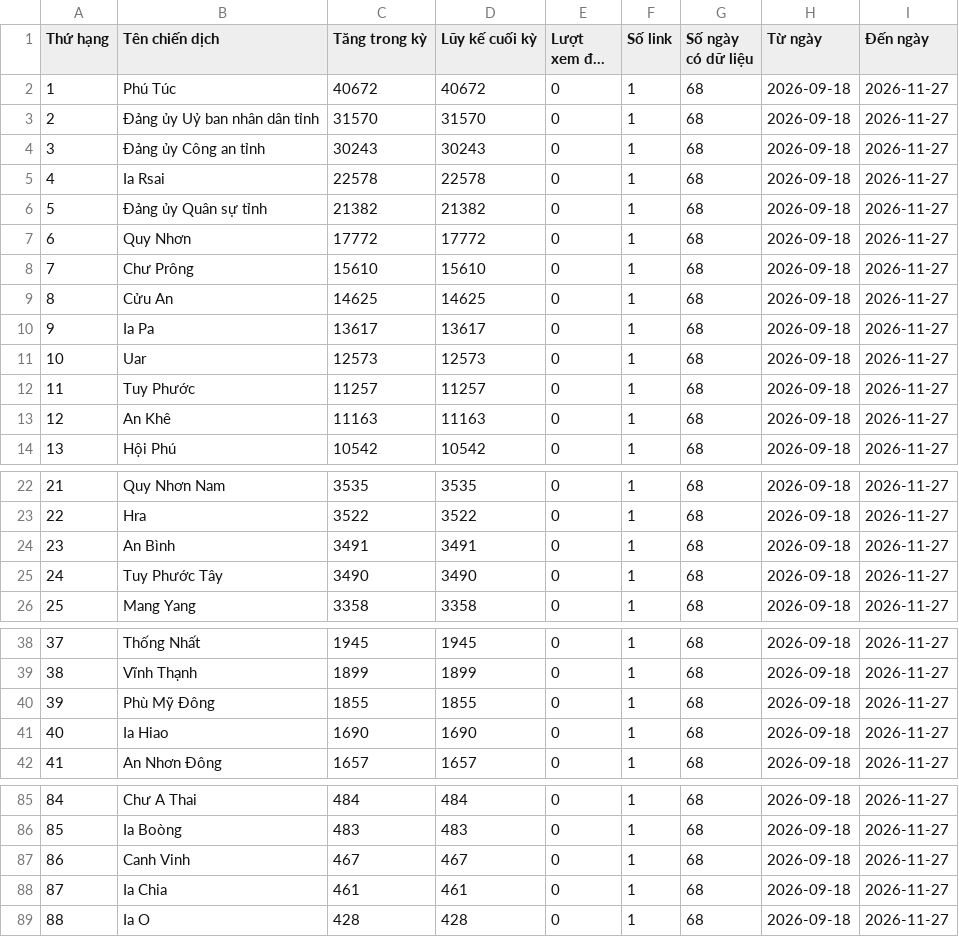
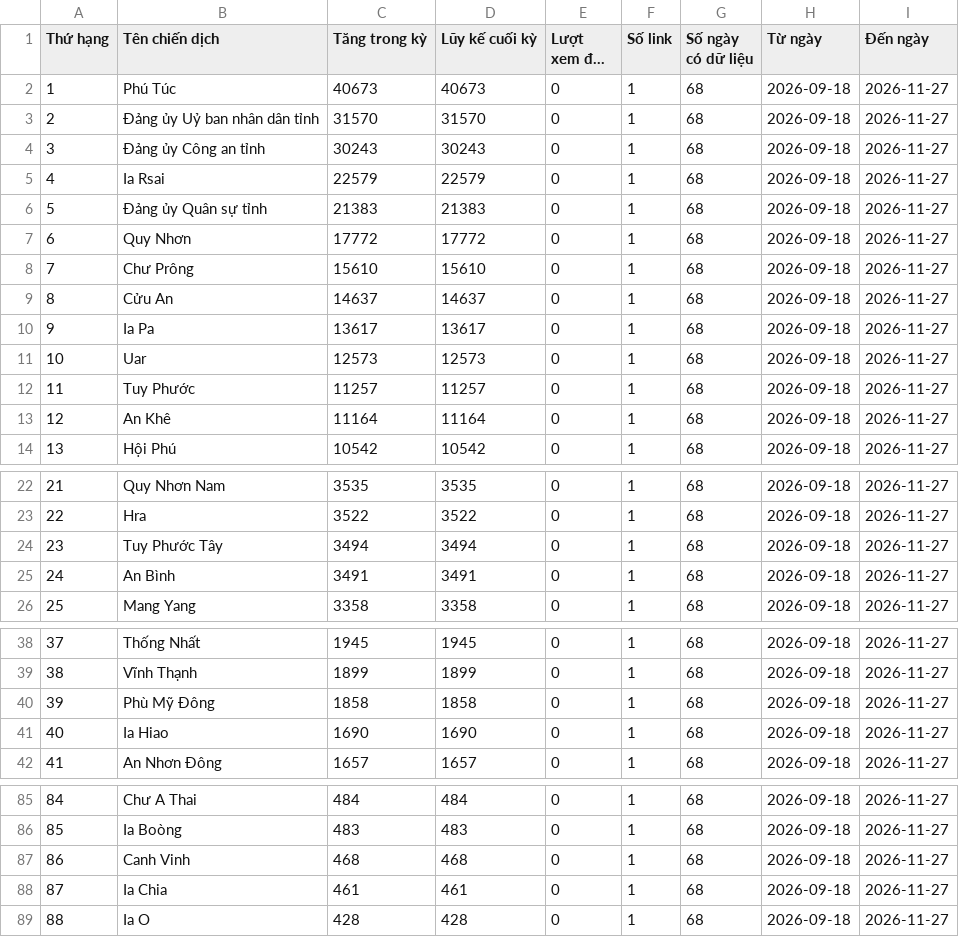
Before and after one commit to phuonglinh-ai/truyenthonggialai, a CSV file: data.csv, drawn as a sheet; only a part is shown, gaps mark what is left out; long unchanged cells end in …; the diff names each change by its address in the sheet, - before the commit and + after, or states it on an @@ line.

Commit message:
Update data 2026-11-27 06:15

```diff
--- a/data.csv
+++ b/data.csv
-C2 (Tăng trong kỳ): 40672
+C2 (Tăng trong kỳ): 40673
-D2 (Lũy kế cuối kỳ): 40672
+D2 (Lũy kế cuối kỳ): 40673
-C5 (Tăng trong kỳ): 22578
+C5 (Tăng trong kỳ): 22579
-D5 (Lũy kế cuối kỳ): 22578
+D5 (Lũy kế cuối kỳ): 22579
-C6 (Tăng trong kỳ): 21382
+C6 (Tăng trong kỳ): 21383
-D6 (Lũy kế cuối kỳ): 21382
+D6 (Lũy kế cuối kỳ): 21383
-C9 (Tăng trong kỳ): 14625
+C9 (Tăng trong kỳ): 14637
-D9 (Lũy kế cuối kỳ): 14625
+D9 (Lũy kế cuối kỳ): 14637
-C13 (Tăng trong kỳ): 11163
+C13 (Tăng trong kỳ): 11164
-D13 (Lũy kế cuối kỳ): 11163
+D13 (Lũy kế cuối kỳ): 11164
-B24 (Tên chiến dịch): An Bình
+B24 (Tên chiến dịch): Tuy Phước Tây
-C24 (Tăng trong kỳ): 3491
+C24 (Tăng trong kỳ): 3494
-D24 (Lũy kế cuối kỳ): 3491
+D24 (Lũy kế cuối kỳ): 3494
-B25 (Tên chiến dịch): Tuy Phước Tây
+B25 (Tên chiến dịch): An Bình
-C25 (Tăng trong kỳ): 3490
+C25 (Tăng trong kỳ): 3491
-D25 (Lũy kế cuối kỳ): 3490
+D25 (Lũy kế cuối kỳ): 3491
-C40 (Tăng trong kỳ): 1855
+C40 (Tăng trong kỳ): 1858
-D40 (Lũy kế cuối kỳ): 1855
+D40 (Lũy kế cuối kỳ): 1858
-C87 (Tăng trong kỳ): 467
+C87 (Tăng trong kỳ): 468
-D87 (Lũy kế cuối kỳ): 467
+D87 (Lũy kế cuối kỳ): 468
```
